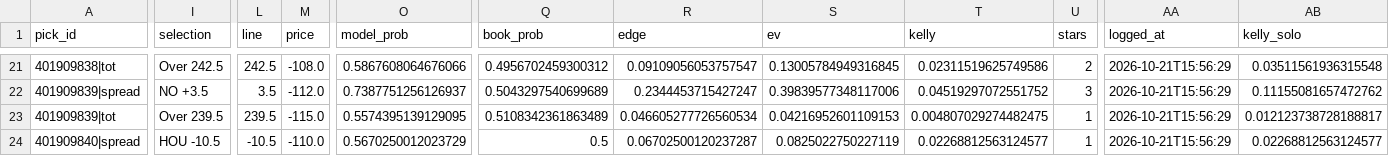
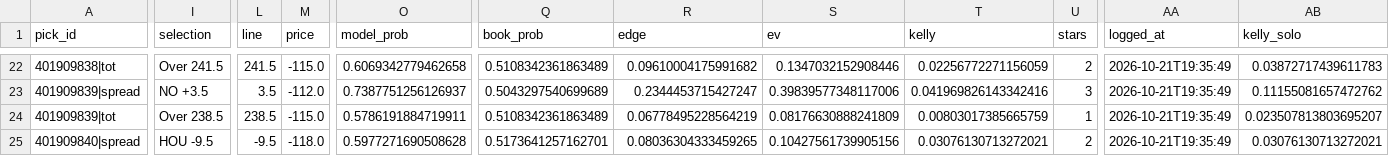
Before and after one commit to WallStreetQ/nba-model, a CSV file: model/picks.csv, drawn as a sheet; only a part is shown, gaps mark what is left out; addresses are those after the commit; the diff covers the shown part only; the diff names each change by its address in the sheet, - before the commit and + after, or states it on an @@ line.

```diff
--- a/model/picks.csv
+++ b/model/picks.csv
-I22 (selection): Over 242.5
+I22 (selection): Over 241.5
-L22 (line): 242.5
+L22 (line): 241.5
-M22 (price): -108.0
+M22 (price): -115.0
-O22 (model_prob): 0.5867608064676066
+O22 (model_prob): 0.6069342779462658
-Q22 (book_prob): 0.4956702459300312
+Q22 (book_prob): 0.5108342361863489
-R22 (edge): 0.09109056053757547
+R22 (edge): 0.09610004175991682
-S22 (ev): 0.13005784949316845
+S22 (ev): 0.1347032152908446
-T22 (kelly): 0.02311519625749586
+T22 (kelly): 0.02256772271156059
-AA22:AA25 (logged_at): 2026-10-21T15:56:29
+AA22:AA25 (logged_at): 2026-10-21T19:35:49
-AB22 (kelly_solo): 0.03511561936315548
+AB22 (kelly_solo): 0.03872717439611783
-T23 (kelly): 0.04519297072551752
+T23 (kelly): 0.041969826143342416
-I24 (selection): Over 239.5
+I24 (selection): Over 238.5
-L24 (line): 239.5
+L24 (line): 238.5
-O24 (model_prob): 0.5574395139129095
+O24 (model_prob): 0.5786191884719911
-R24 (edge): 0.046605277726560534
+R24 (edge): 0.06778495228564219
-S24 (ev): 0.04216952601109153
+S24 (ev): 0.08176630888241809
-T24 (kelly): 0.004807029274482475
+T24 (kelly): 0.00803017385665759
-AB24 (kelly_solo): 0.012123738728188817
+AB24 (kelly_solo): 0.023507813803695207
-I25 (selection): HOU -10.5
+I25 (selection): HOU -9.5
-L25 (line): -10.5
+L25 (line): -9.5
-M25 (price): -110.0
+M25 (price): -118.0
-O25 (model_prob): 0.5670250012023729
+O25 (model_prob): 0.5977271690508628
-Q25 (book_prob): 0.5
+Q25 (book_prob): 0.5173641257162701
-R25 (edge): 0.06702500120237287
+R25 (edge): 0.08036304333459265
-S25 (ev): 0.0825022750227119
+S25 (ev): 0.10427561739905156
-T25 (kelly): 0.02268812563124577
+T25 (kelly): 0.03076130713272021
-U25 (stars): 1
+U25 (stars): 2
-AB25 (kelly_solo): 0.02268812563124577
+AB25 (kelly_solo): 0.03076130713272021
```
Also changed, not shown: 1 added row and 129 edited cells elsewhere in this file, model/prediction_log.csv, 6 other files.
